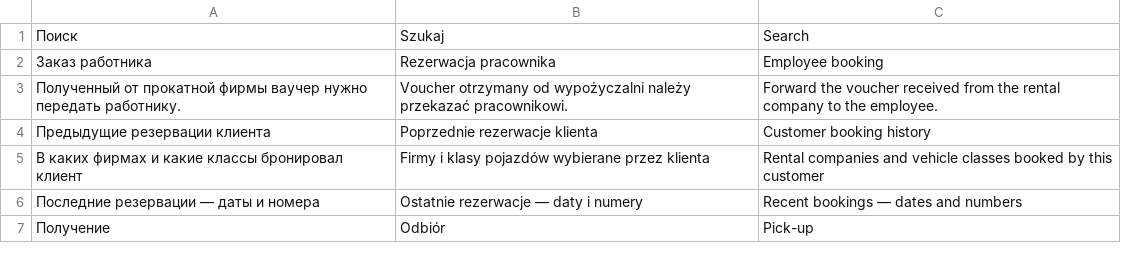
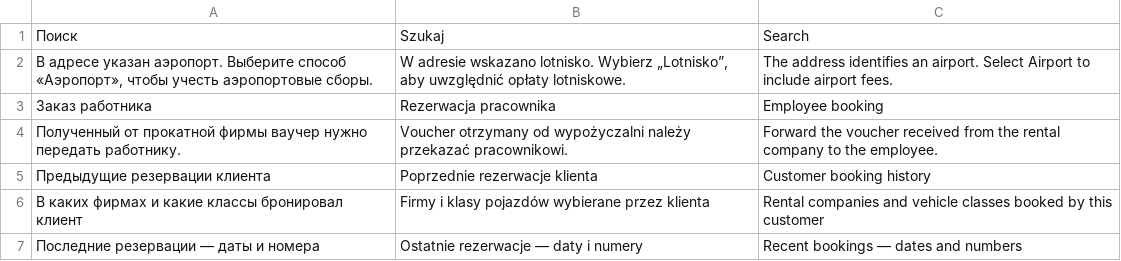
Before and after one commit to HelpProgramIdanTool/rentalcar_helptool, a TSV file: locale/operator-translations.tsv, drawn as a sheet; only a part is shown; the shorter side is filled out with more unchanged rows; the diff names each change by its address in the sheet, - before the commit and + after, or states it on an @@ line.

Commit message:
Recognize airport text and block address conflicts before quote pricing

```diff
--- a/locale/operator-translations.tsv
+++ b/locale/operator-translations.tsv
+row 2: В адресе указан аэропорт. Выберите способ «Аэропорт», чтобы учесть аэропортовые сборы. | W adresie wskazano lotnisko. Wybierz „Lotnisko”, aby uwzględnić opłaty lotniskowe. | The address identifies an airport. Select Airport to include airport fees.
```
Also changed, not shown: 9 other files.
